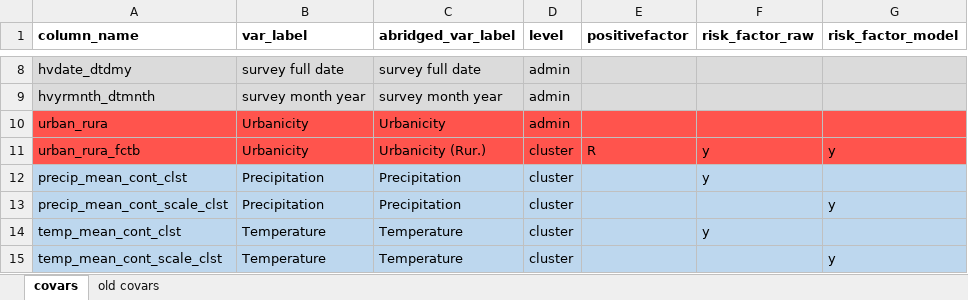
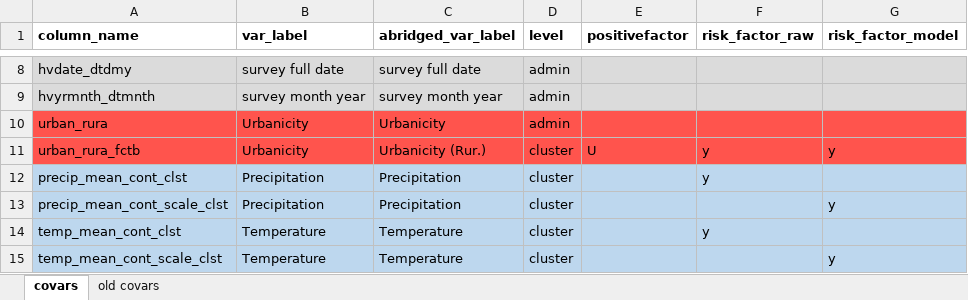
Before and after one commit to nickbrazeau/VivID_Epi, an Excel workbook: model_datamaps/sub_DECODER_covariate_map_v3.xlsx, sheet covars, drawn as a sheet; only a part is shown, gaps mark what is left out; values as stored, in another font and other column widths than the file's, no borders; table styles not drawn; the diff names each change by its address in the sheet, - before the commit and + after, or states it on an @@ line.

Commit message:
fix urban for figure

```diff
--- a/model_datamaps/sub_DECODER_covariate_map_v3.xlsx (sheet covars)
+++ b/model_datamaps/sub_DECODER_covariate_map_v3.xlsx (sheet covars)
-E11 (positivefactor): R
+E11 (positivefactor): U
```
